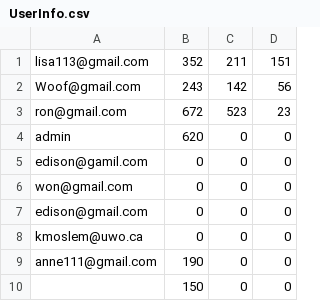
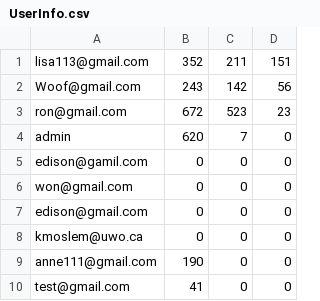
Before and after one commit to anne-creator/MonsterBeat, a CSV file: src/database/UserInfo.csv, drawn as a sheet.

```diff
--- a/src/database/UserInfo.csv
+++ b/src/database/UserInfo.csv
@@ -3,3 +3,3 @@ Woof@gmail.com,243,142,56
 ron@gmail.com,672,523,23
-admin,620,0,0
+admin,620,7,0
 edison@gamil.com,0,0,0
@@ -9,2 +9,2 @@ kmoslem@uwo.ca,0,0,0
 anne111@gmail.com,190,0,0
-,150,0,0
+test@gmail.com,41,0,0
```
Also changed, not shown: src/database/questionbank3.csv, 9 other files.
